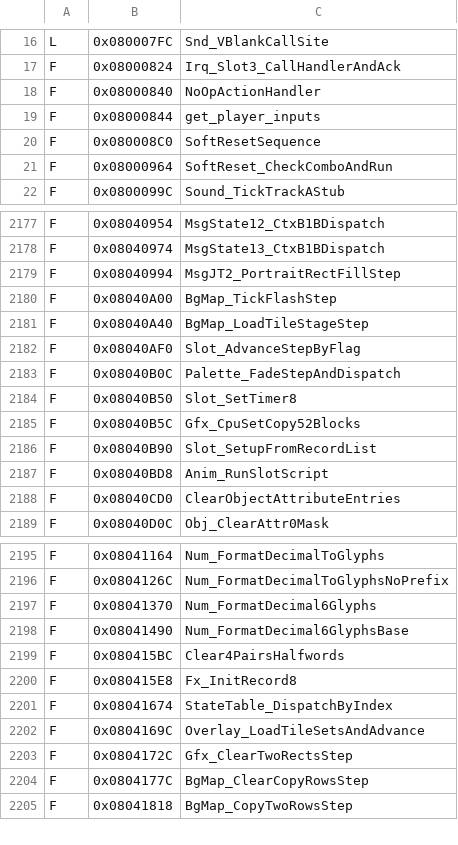
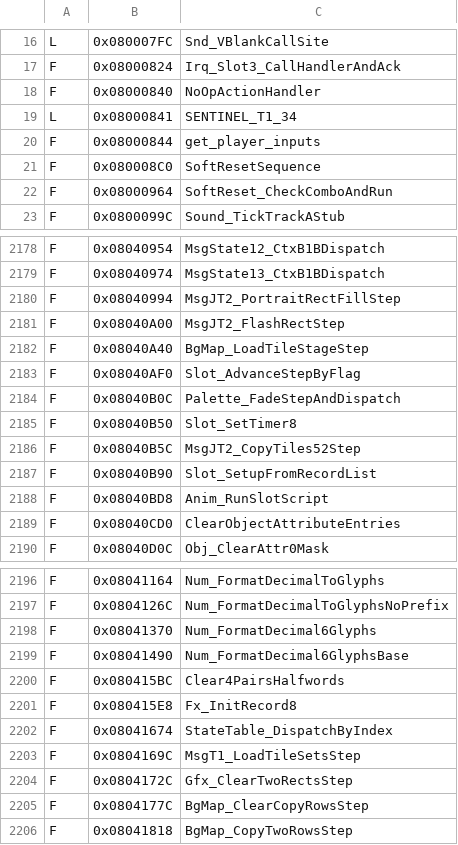
Before and after one commit to jvsdm/Medabots-Romhacking-Toolkit, a TSV file: re/ghidra/medabots_sync.tsv, drawn as a sheet; only a part is shown, gaps mark what is left out.

```diff
--- a/re/ghidra/medabots_sync.tsv
+++ b/re/ghidra/medabots_sync.tsv
@@ -18,2 +18,3 @@ F	0x08000824	Irq_Slot3_CallHandlerAndAck
 F	0x08000840	NoOpActionHandler
+L	0x08000841	SENTINEL_T1_34
 F	0x08000844	get_player_inputs
@@ -2179,3 +2180,3 @@ F	0x08040974	MsgState13_CtxB1BDispatch
 F	0x08040994	MsgJT2_PortraitRectFillStep
-F	0x08040A00	BgMap_TickFlashStep
+F	0x08040A00	MsgJT2_FlashRectStep
 F	0x08040A40	BgMap_LoadTileStageStep
@@ -2184,3 +2185,3 @@ F	0x08040B0C	Palette_FadeStepAndDispatch
 F	0x08040B50	Slot_SetTimer8
-F	0x08040B5C	Gfx_CpuSetCopy52Blocks
+F	0x08040B5C	MsgJT2_CopyTiles52Step
 F	0x08040B90	Slot_SetupFromRecordList
@@ -2201,3 +2202,3 @@ F	0x080415E8	Fx_InitRecord8
 F	0x08041674	StateTable_DispatchByIndex
-F	0x0804169C	Overlay_LoadTileSetsAndAdvance
+F	0x0804169C	MsgT1_LoadTileSetsStep
 F	0x0804172C	Gfx_ClearTwoRectsStep
```
Also changed, not shown: re/symbols/mtbe.csv, 2 other files.
